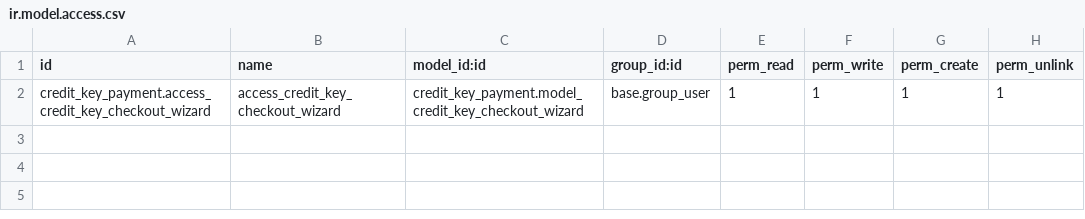
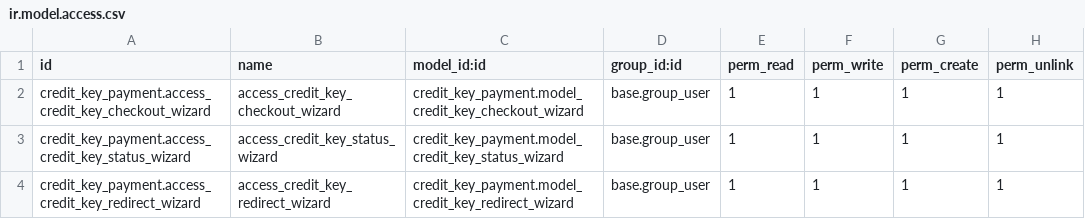
Before and after one commit to creditkey/ck-payments-odoo, a CSV file: credit_key_payment/security/ir.model.access.csv, drawn as a sheet.

Commit message:
[IMP] credit_key_payment: After this commit
- Added ribbon for successful order placement
- Added a wizard to show sign up link when no customer exists
- Added a wizard to show order status
- Updated company info wizard

```diff
--- a/credit_key_payment/security/ir.model.access.csv
+++ b/credit_key_payment/security/ir.model.access.csv
@@ -2 +2,3 @@ id,name,model_id:id,group_id:id,perm_read,perm_write,perm_create,perm_unlink
 credit_key_payment.access_credit_key_checkout_wizard,access_credit_key_checkout_wizard,credit_key_payment.model_credit_key_checkout_wizard,base.group_user,1,1,1,1
+credit_key_payment.access_credit_key_status_wizard,access_credit_key_status_wizard,credit_key_payment.model_credit_key_status_wizard,base.group_user,1,1,1,1
+credit_key_payment.access_credit_key_redirect_wizard,access_credit_key_redirect_wizard,credit_key_payment.model_credit_key_redirect_wizard,base.group_user,1,1,1,1
```
Also changed, not shown: 11 other files.
